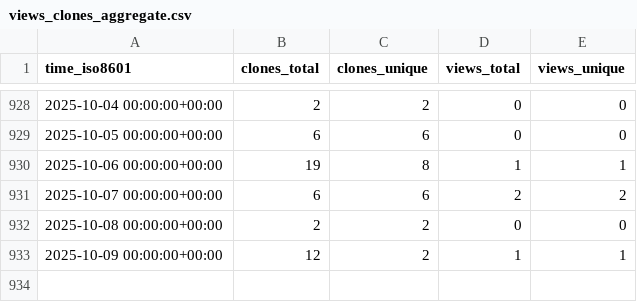
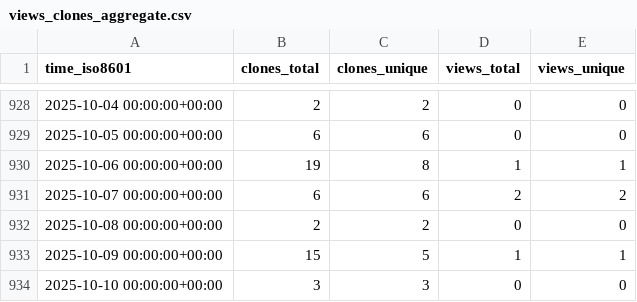
Before and after one commit to ctessum-claude/EarthSciMLBase.jl, a CSV file: EarthSciML/EarthSciMLBase.jl/ghrs-data/views_clones_aggregate.csv, drawn as a sheet; only a part is shown, gaps mark what is left out.

```diff
--- a/EarthSciML/EarthSciMLBase.jl/ghrs-data/views_clones_aggregate.csv
+++ b/EarthSciML/EarthSciMLBase.jl/ghrs-data/views_clones_aggregate.csv
@@ -932,2 +932,3 @@ time_iso8601,clones_total,clones_unique,views_total,views_unique
 2025-10-08 00:00:00+00:00,2,2,0,0
-2025-10-09 00:00:00+00:00,12,2,1,1
+2025-10-09 00:00:00+00:00,15,5,1,1
+2025-10-10 00:00:00+00:00,3,3,0,0
```
Also changed, not shown: 1 other file.
